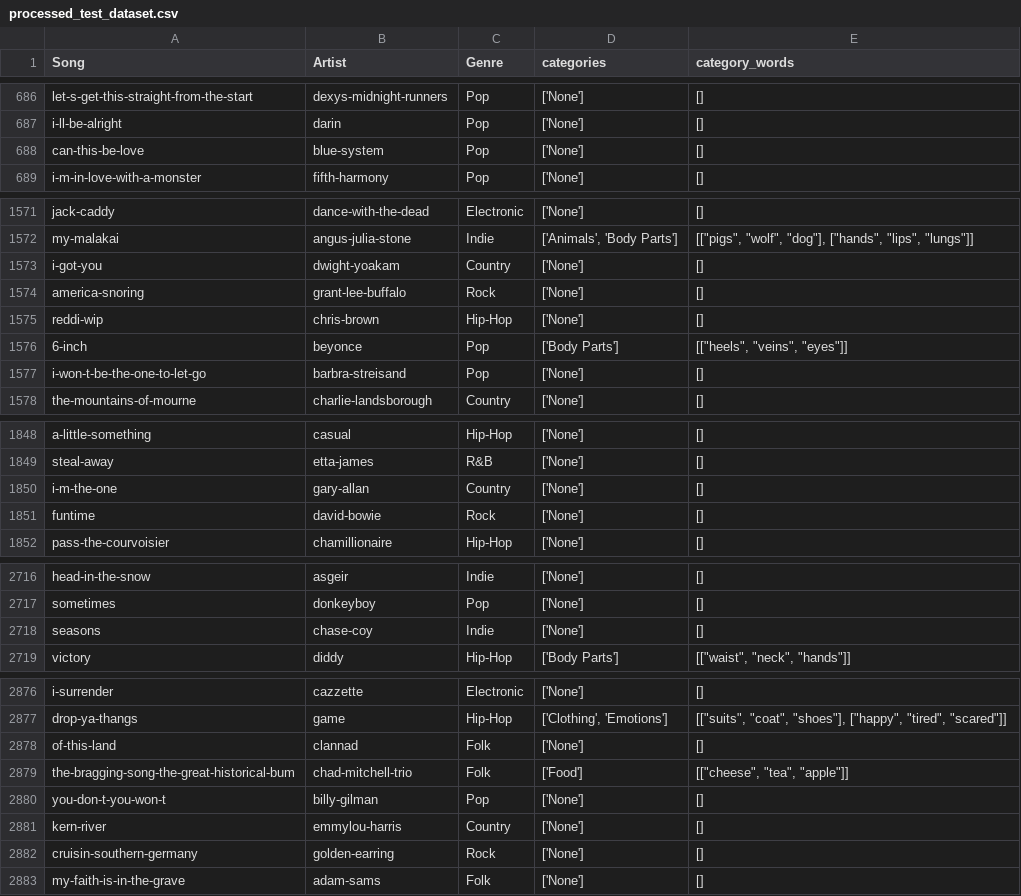
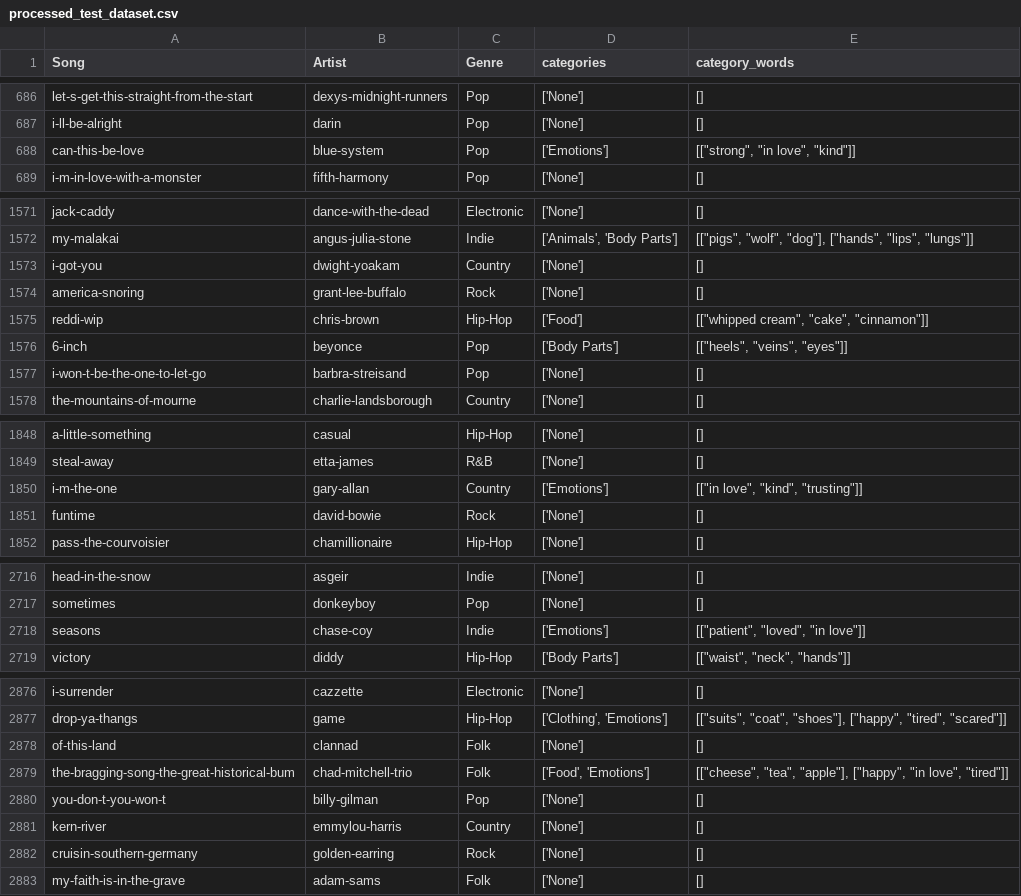
Before and after one commit to oranshaki2/Jingo, a CSV file: data/processed_test_dataset.csv, drawn as a sheet; only a part is shown, gaps mark what is left out; the diff covers the shown part only.

Commit message:
Handling ice cream tokenization.

```diff
--- a/data/processed_test_dataset.csv
+++ b/data/processed_test_dataset.csv
@@ -687,3 +687,3 @@ let-s-get-this-straight-from-the-start,dexys-midnight-runners,Pop,['None'],[]
 i-ll-be-alright,darin,Pop,['None'],[]
-can-this-be-love,blue-system,Pop,['None'],[]
+can-this-be-love,blue-system,Pop,['Emotions'],"[[""strong"", ""in love"", ""kind""]]"
 i-m-in-love-with-a-monster,fifth-harmony,Pop,['None'],[]
@@ -1574,3 +1574,3 @@ i-got-you,dwight-yoakam,Country,['None'],[]
 america-snoring,grant-lee-buffalo,Rock,['None'],[]
-reddi-wip,chris-brown,Hip-Hop,['None'],[]
+reddi-wip,chris-brown,Hip-Hop,['Food'],"[[""whipped cream"", ""cake"", ""cinnamon""]]"
 6-inch,beyonce,Pop,['Body Parts'],"[[""heels"", ""veins"", ""eyes""]]"
@@ -1849,3 +1849,3 @@ a-little-something,casual,Hip-Hop,['None'],[]
 steal-away,etta-james,R&B,['None'],[]
-i-m-the-one,gary-allan,Country,['None'],[]
+i-m-the-one,gary-allan,Country,['Emotions'],"[[""in love"", ""kind"", ""trusting""]]"
 funtime,david-bowie,Rock,['None'],[]
@@ -2717,3 +2717,3 @@ head-in-the-snow,asgeir,Indie,['None'],[]
 sometimes,donkeyboy,Pop,['None'],[]
-seasons,chase-coy,Indie,['None'],[]
+seasons,chase-coy,Indie,['Emotions'],"[[""patient"", ""loved"", ""in love""]]"
 victory,diddy,Hip-Hop,['Body Parts'],"[[""waist"", ""neck"", ""hands""]]"
@@ -2878,3 +2878,3 @@ drop-ya-thangs,game,Hip-Hop,"['Clothing', 'Emotions']","[[""suits"", ""coat"", "
 of-this-land,clannad,Folk,['None'],[]
-the-bragging-song-the-great-historical-bum,chad-mitchell-trio,Folk,['Food'],"[[""cheese"", ""tea"", ""apple""]]"
+the-bragging-song-the-great-historical-bum,chad-mitchell-trio,Folk,"['Food', 'Emotions']","[[""cheese"", ""tea"", ""apple""], [""happy"", ""in love"", ""tired""]]"
 you-don-t-you-won-t,billy-gilman,Pop,['None'],[]
```
Also changed, not shown: 73 edited cells elsewhere in this file, 1 other file.
